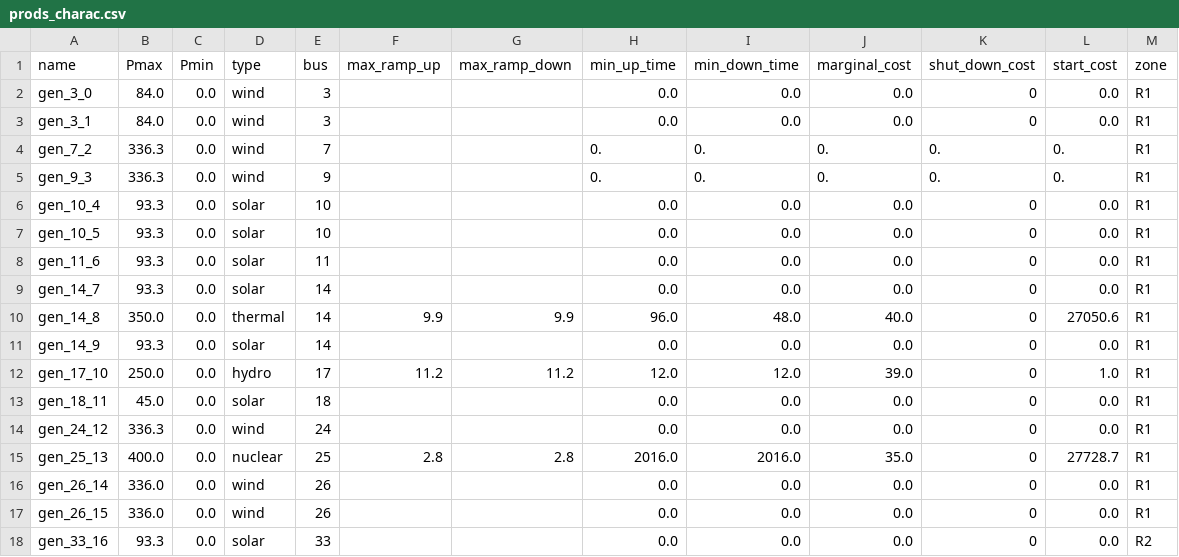
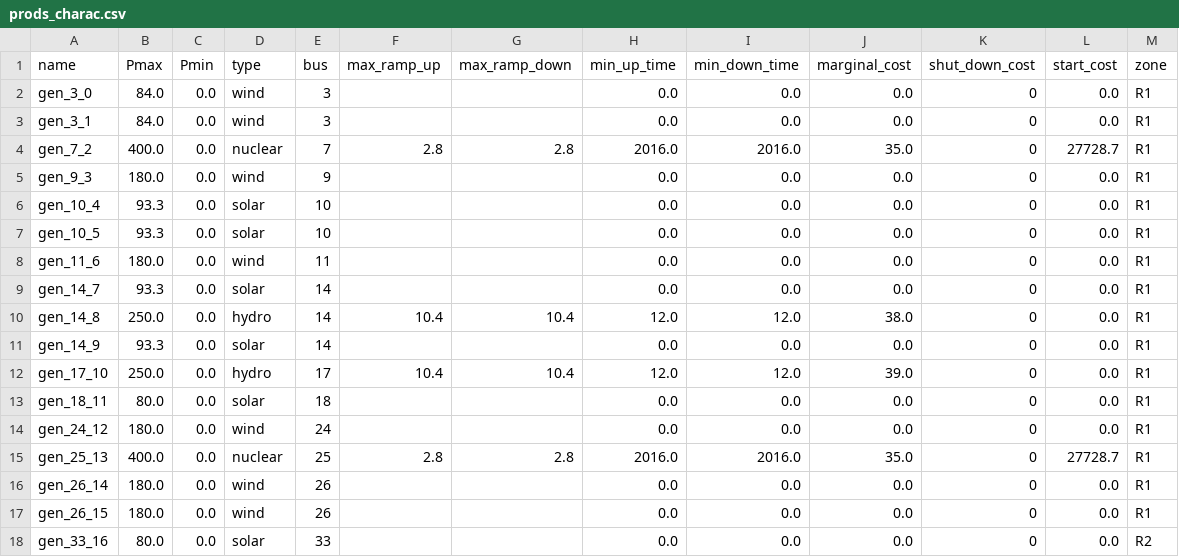
Before and after one commit to Grid2op/chronix2grid, a CSV file: getting_started/example/input/generation/case118_l2rpn_wcci_benjamin/prods_charac.csv, drawn as a sheet; only a part is shown; the diff covers the shown part only; the diff names each change by its address in the sheet, - before the commit and + after, or states it on an @@ line.

```diff
--- a/getting_started/example/input/generation/case118_l2rpn_wcci_benjamin/prods_charac.csv
+++ b/getting_started/example/input/generation/case118_l2rpn_wcci_benjamin/prods_charac.csv
-B4 (Pmax): 336.3
+B4 (Pmax): 400.0
-D4 (type): wind
+D4 (type): nuclear
-F4 (max_ramp_up): (empty)
+F4 (max_ramp_up): 2.8
-G4 (max_ramp_down): (empty)
+G4 (max_ramp_down): 2.8
-H4 (min_up_time): 0.
+H4 (min_up_time): 2016.0
-I4 (min_down_time): 0.
+I4 (min_down_time): 2016.0
-J4 (marginal_cost): 0.
+J4 (marginal_cost): 35.0
-K4:K5 (shut_down_cost): 0.
+K4:K5 (shut_down_cost): 0
-L4 (start_cost): 0.
+L4 (start_cost): 27728.7
-B5 (Pmax): 336.3
+B5 (Pmax): 180.0
-H5 (min_up_time): 0.
+H5 (min_up_time): 0.0
-I5 (min_down_time): 0.
+I5 (min_down_time): 0.0
-J5 (marginal_cost): 0.
+J5 (marginal_cost): 0.0
-L5 (start_cost): 0.
+L5 (start_cost): 0.0
-B8 (Pmax): 93.3
+B8 (Pmax): 180.0
-D8 (type): solar
+D8 (type): wind
-B10 (Pmax): 350.0
+B10 (Pmax): 250.0
-D10 (type): thermal
+D10 (type): hydro
-F10 (max_ramp_up): 9.9
+F10 (max_ramp_up): 10.4
-G10 (max_ramp_down): 9.9
+G10 (max_ramp_down): 10.4
-H10 (min_up_time): 96.0
+H10 (min_up_time): 12.0
-I10 (min_down_time): 48.0
+I10 (min_down_time): 12.0
-J10 (marginal_cost): 40.0
+J10 (marginal_cost): 38.0
-L10 (start_cost): 27050.6
+L10 (start_cost): 0.0
-F12 (max_ramp_up): 11.2
+F12 (max_ramp_up): 10.4
-G12 (max_ramp_down): 11.2
+G12 (max_ramp_down): 10.4
-L12 (start_cost): 1.0
+L12 (start_cost): 0.0
-B13 (Pmax): 45.0
+B13 (Pmax): 80.0
-B14 (Pmax): 336.3
+B14 (Pmax): 180.0
-B16:B17 (Pmax): 336.0
+B16:B17 (Pmax): 180.0
-B18 (Pmax): 93.3
+B18 (Pmax): 80.0
```
Also changed, not shown: 95 edited cells elsewhere in this file, 9 other files.
